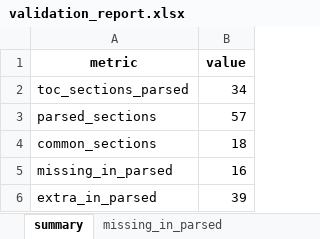
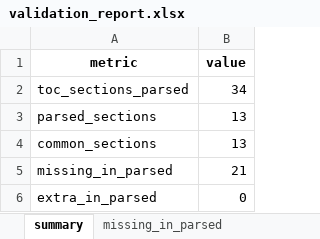
Before and after one commit to SujanS1505/Pdf_Parser, an Excel workbook: out_test/validation_report.xlsx, sheet summary, drawn as a sheet; values as stored, in another font and other column widths than the file's, no borders; the diff names each change by its address in the sheet, - before the commit and + after, or states it on an @@ line.

```diff
--- a/out_test/validation_report.xlsx (sheet summary)
+++ b/out_test/validation_report.xlsx (sheet summary)
-B3 (value): 57
+B3 (value): 13
-B4 (value): 18
+B4 (value): 13
-B5 (value): 16
+B5 (value): 21
-B6 (value): 39
+B6 (value): 0
```
Also changed, not shown: sheet missing_in_parsed, other sheet tabs, 6 other files.
